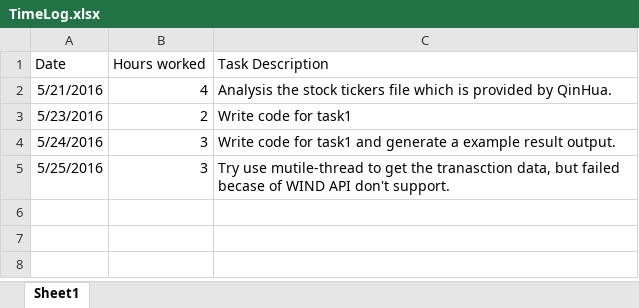
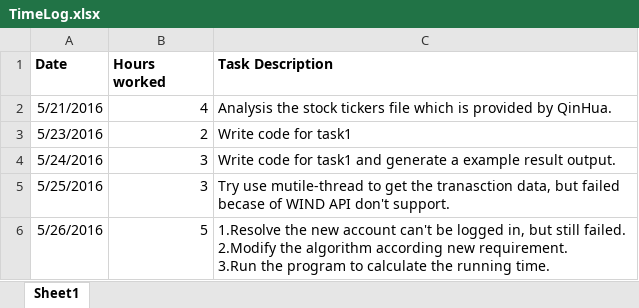
Before and after one commit to tonylibing/SAIF, an Excel workbook: TimeLog.xlsx, sheet Sheet1, drawn as a sheet; values as stored, in another font and other column widths than the file's, no borders; ↵ is a line break in a cell; the diff names each change by its address in the sheet, - before the commit and + after, or states it on an @@ line.

Commit message:
Modify program according new requirement.

```diff
--- a/TimeLog.xlsx (sheet Sheet1)
+++ b/TimeLog.xlsx (sheet Sheet1)
-A1:C1 bold: off
+A1:C1 bold: on
+row 6: 5/26/2016 | 5 | 1.Resolve the new account can't be logged in, but still failed. ↵ 2.Modify the algorithm according new requirement. ↵ 3.Run the program to calculate the running time.
```
Also changed, not shown: 6 other files.
